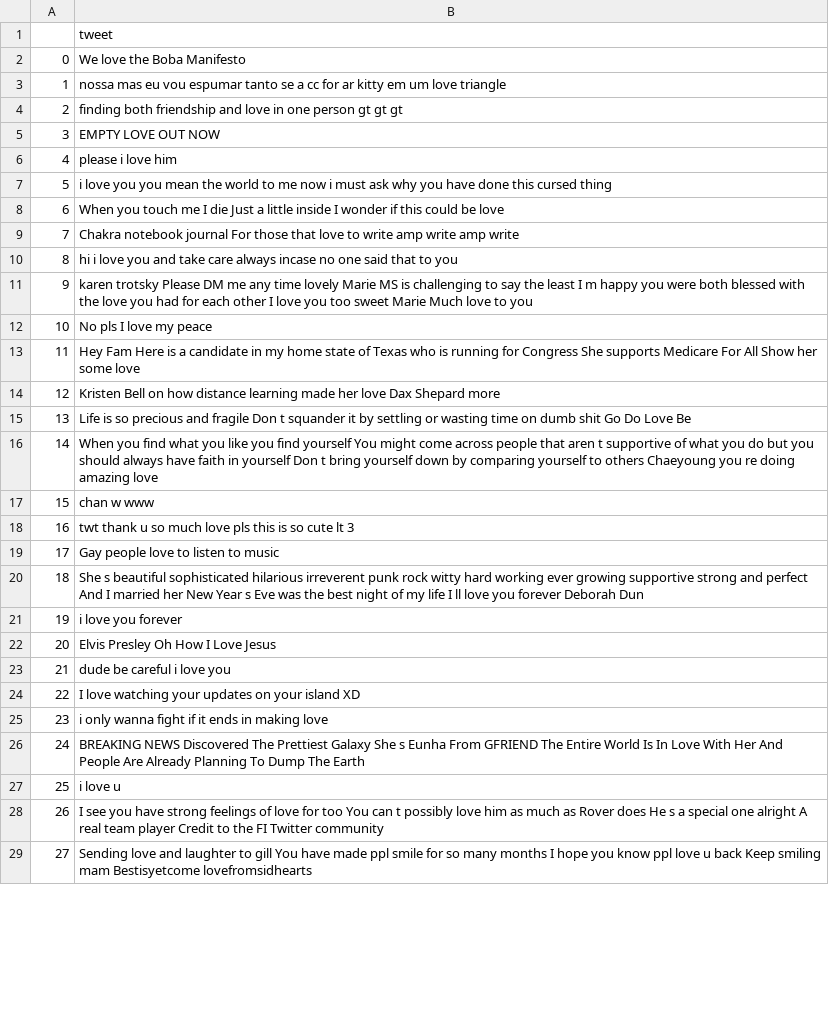
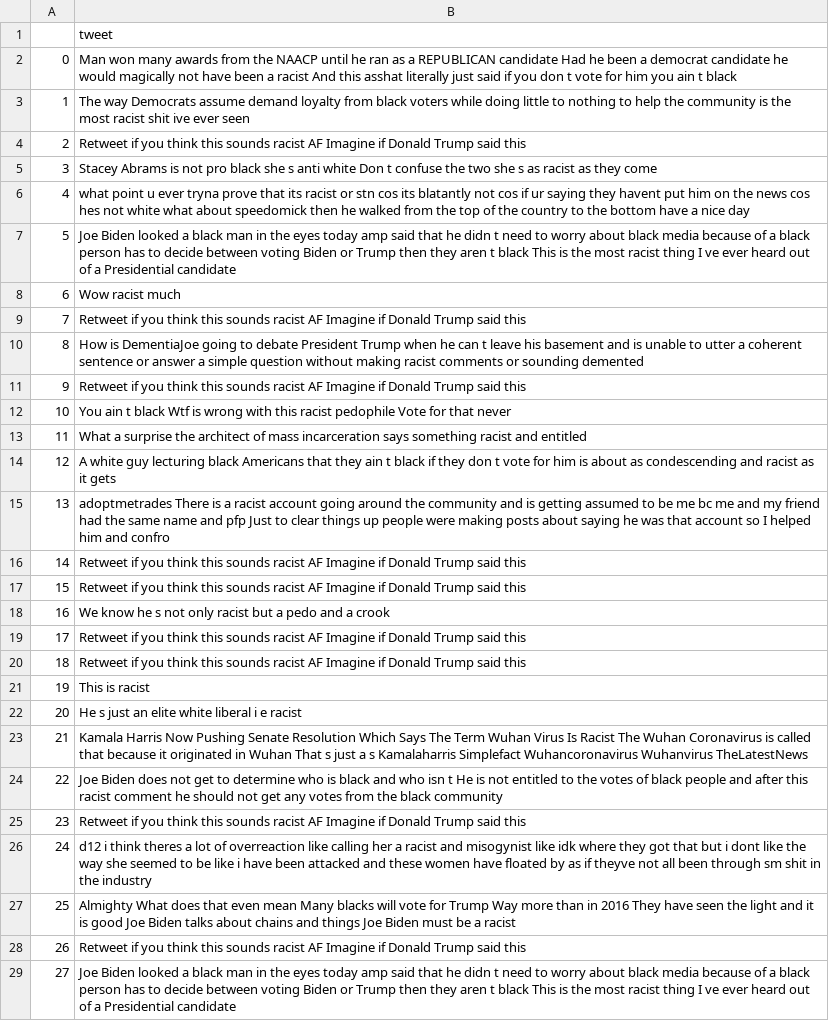
Before and after one commit to vishnu0179/HateSpeechRecognition, a CSV file: hashtagt_df.csv, drawn as a sheet; only a part is shown; the diff covers the shown part only; the diff names each change by its address in the sheet, - before the commit and + after, or states it on an @@ line.

```diff
--- a/hashtagt_df.csv
+++ b/hashtagt_df.csv
-B2: We love the Boba Manifesto
+B2: Man won many awards from the NAACP until he ran as a REPUBLICAN candidate Had he been a democrat candidate he would magically not have been a racist And this asshat literally just said if you don t vote for him you ain t black
-B3: nossa mas eu vou espumar tanto se a cc for ar kitty em um love triangle
+B3: The way Democrats assume demand loyalty from black voters while doing little to nothing to help the community is the most racist shit ive ever seen
-B4: finding both friendship and love in one person gt gt gt
+B4: Retweet if you think this sounds racist AF Imagine if Donald Trump said this
-B5: EMPTY LOVE OUT NOW
+B5: Stacey Abrams is not pro black she s anti white Don t confuse the two she s as racist as they come
-B6: please i love him
+B6: what point u ever tryna prove that its racist or stn cos its blatantly not cos if ur saying they havent put him on the news cos hes not white what about speedomick then he walked from the top of the country to the bottom have a nice day
-B7: i love you you mean the world to me now i must ask why you have done this cursed thing
+B7: Joe Biden looked a black man in the eyes today amp said that he didn t need to worry about black media because of a black person has to decide between voting Biden or Trump then they aren t black This is the most racist thing I ve ever heard out of a Presidential candidate
-B8: When you touch me I die Just a little inside I wonder if this could be love
+B8: Wow racist much
-B9: Chakra notebook journal For those that love to write amp write amp write
+B9: Retweet if you think this sounds racist AF Imagine if Donald Trump said this
-B10: hi i love you and take care always incase no one said that to you
+B10: How is DementiaJoe going to debate President Trump when he can t leave his basement and is unable to utter a coherent sentence or answer a simple question without making racist comments or sounding demented
-B11: karen trotsky Please DM me any time lovely Marie MS is challenging to say the least I m happy you were both blessed with the love you had for each other I love you too sweet Marie Much love to you
+B11: Retweet if you think this sounds racist AF Imagine if Donald Trump said this
-B12: No pls I love my peace
+B12: You ain t black Wtf is wrong with this racist pedophile Vote for that never
-B13: Hey Fam Here is a candidate in my home state of Texas who is running for Congress She supports Medicare For All Show her some love
+B13: What a surprise the architect of mass incarceration says something racist and entitled
-B14: Kristen Bell on how distance learning made her love Dax Shepard more
+B14: A white guy lecturing black Americans that they ain t black if they don t vote for him is about as condescending and racist as it gets
-B15: Life is so precious and fragile Don t squander it by settling or wasting time on dumb shit Go Do Love Be
+B15: adoptmetrades There is a racist account going around the community and is getting assumed to be me bc me and my friend had the same name and pfp Just to clear things up people were making posts about saying he was that account so I helped him and confro
-B16: When you find what you like you find yourself You might come across people that aren t supportive of what you do but you should always have faith in yourself Don t bring yourself down by comparing yourself to others Chaeyoung you re doing amazing love
+B16: Retweet if you think this sounds racist AF Imagine if Donald Trump said this
-B17: chan w www
+B17: Retweet if you think this sounds racist AF Imagine if Donald Trump said this
-B18: twt thank u so much love pls this is so cute lt 3
+B18: We know he s not only racist but a pedo and a crook
-B19: Gay people love to listen to music
+B19: Retweet if you think this sounds racist AF Imagine if Donald Trump said this
-B20: She s beautiful sophisticated hilarious irreverent punk rock witty hard working ever growing supportive strong and perfect And I married her New Year s Eve was the best night of my life I ll love you forever Deborah Dun
+B20: Retweet if you think this sounds racist AF Imagine if Donald Trump said this
-B21: i love you forever
+B21: This is racist
-B22: Elvis Presley Oh How I Love Jesus
+B22: He s just an elite white liberal i e racist
-B23: dude be careful i love you
+B23: Kamala Harris Now Pushing Senate Resolution Which Says The Term Wuhan Virus Is Racist The Wuhan Coronavirus is called that because it originated in Wuhan That s just a s Kamalaharris Simplefact Wuhancoronavirus Wuhanvirus TheLatestNews
-B24: I love watching your updates on your island XD
+B24: Joe Biden does not get to determine who is black and who isn t He is not entitled to the votes of black people and after this racist comment he should not get any votes from the black community
-B25: i only wanna fight if it ends in making love
+B25: Retweet if you think this sounds racist AF Imagine if Donald Trump said this
-B26: BREAKING NEWS Discovered The Prettiest Galaxy She s Eunha From GFRIEND The Entire World Is In Love With Her And People Are Already Planning To Dump The Earth
+B26: d12 i think theres a lot of overreaction like calling her a racist and misogynist like idk where they got that but i dont like the way she seemed to be like i have been attacked and these women have floated by as if theyve not all been through sm shit in the industry
-B27: i love u
+B27: Almighty What does that even mean Many blacks will vote for Trump Way more than in 2016 They have seen the light and it is good Joe Biden talks about chains and things Joe Biden must be a racist
-B28: I see you have strong feelings of love for too You can t possibly love him as much as Rover does He s a special one alright A real team player Credit to the FI Twitter community
+B28: Retweet if you think this sounds racist AF Imagine if Donald Trump said this
-B29: Sending love and laughter to gill You have made ppl smile for so many months I hope you know ppl love u back Keep smiling mam Bestisyetcome lovefromsidhearts
+B29: Joe Biden looked a black man in the eyes today amp said that he didn t need to worry about black media because of a black person has to decide between voting Biden or Trump then they aren t black This is the most racist thing I ve ever heard out of a Presidential candidate
```
Also changed, not shown: 72 edited cells elsewhere in this file, userTweets.csv, 4 other files.
